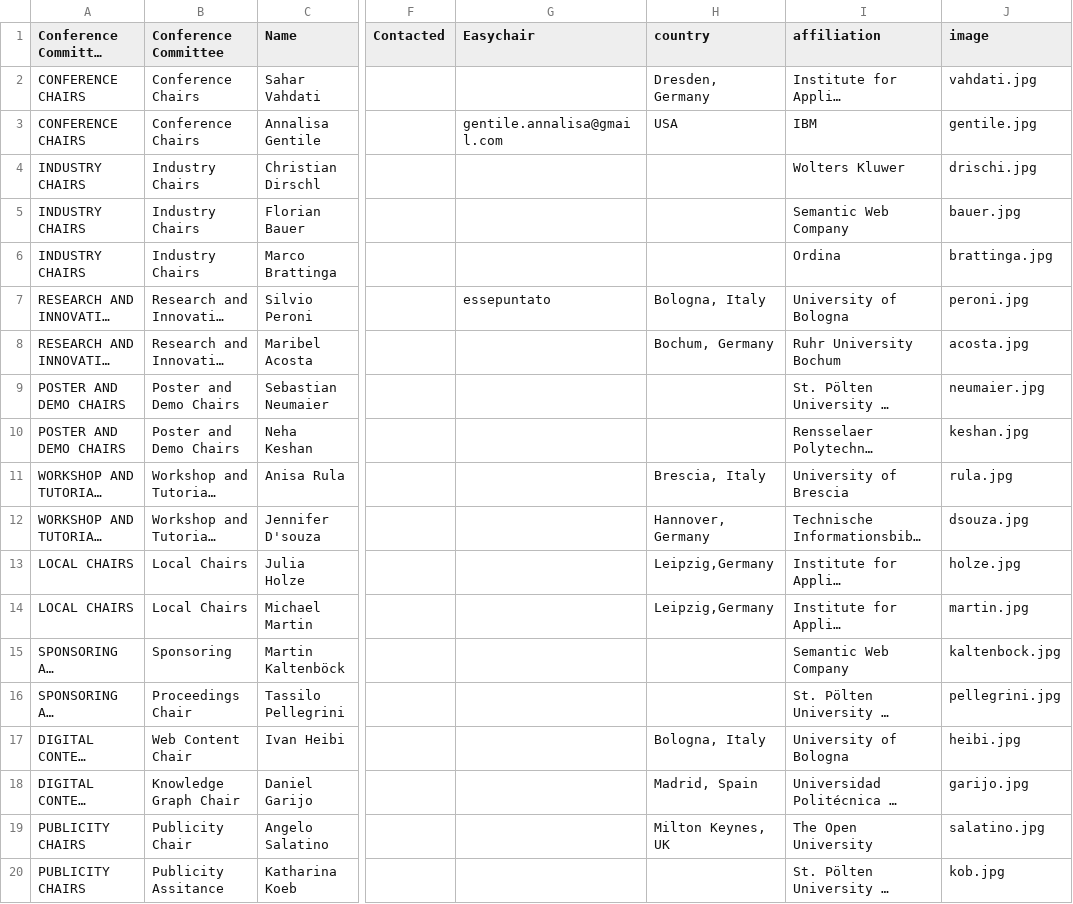
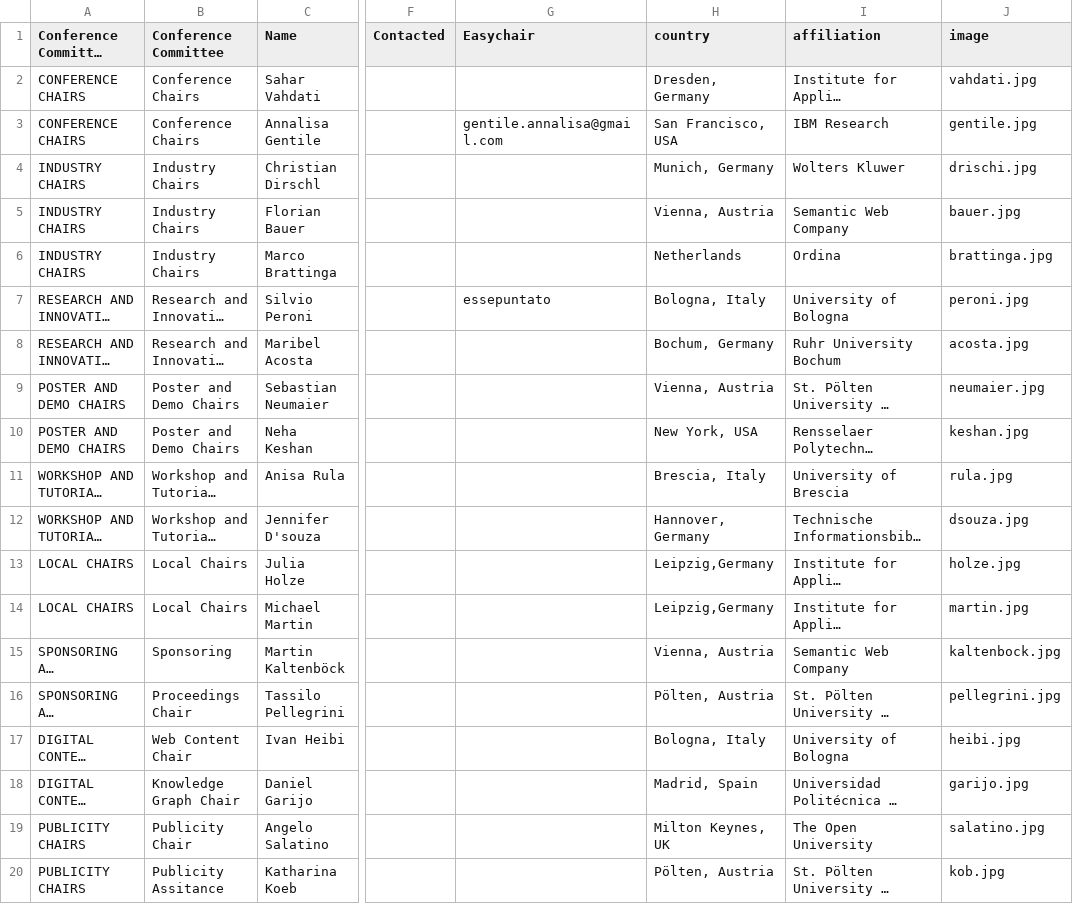
Before and after one commit to SEMANTiCS-org/semantics-org.github.io, a CSV file: content/oc.csv, drawn as a sheet; only a part is shown, gaps mark what is left out; long unchanged cells end in …; the diff names each change by its address in the sheet, - before the commit and + after, or states it on an @@ line.

Commit message:
org names and country

```diff
--- a/content/oc.csv
+++ b/content/oc.csv
-H3 (country): USA
+H3 (country): San Francisco, USA
-I3 (affiliation): IBM
+I3 (affiliation): IBM Research
-H4 (country): (empty)
+H4 (country): Munich, Germany
-H5 (country): (empty)
+H5 (country): Vienna, Austria
-H6 (country): (empty)
+H6 (country): Netherlands
-H9 (country): (empty)
+H9 (country): Vienna, Austria
-H10 (country): (empty)
+H10 (country): New York, USA
-H15 (country): (empty)
+H15 (country): Vienna, Austria
-H16 (country): (empty)
+H16 (country): Pölten, Austria
-H20 (country): (empty)
+H20 (country): Pölten, Austria
```
Also changed, not shown: 3 other files.
